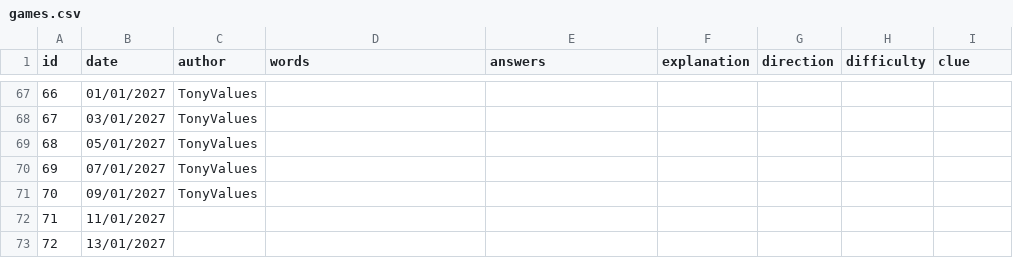
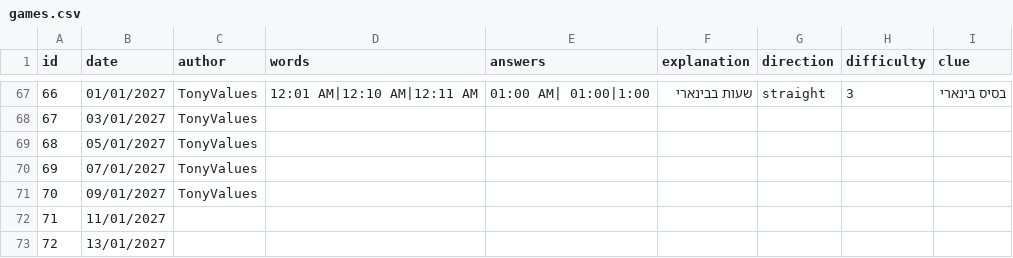
Before and after one commit to TonyValues/Last_Word, a CSV file: games.csv, drawn as a sheet; only a part is shown, gaps mark what is left out; the diff covers the shown part only.

```diff
--- a/games.csv
+++ b/games.csv
@@ -67,2 +67,2 @@
-66,01/01/2027,TonyValues,,,,,,
+66,01/01/2027,TonyValues,12:01 AM|12:10 AM|12:11 AM,01:00 AM| 01:00|1:00,שעות בבינארי,straight,3,בסיס בינארי
 67,03/01/2027,TonyValues,,,,,,
```
Also changed, not shown: 69 edited cells elsewhere in this file.
